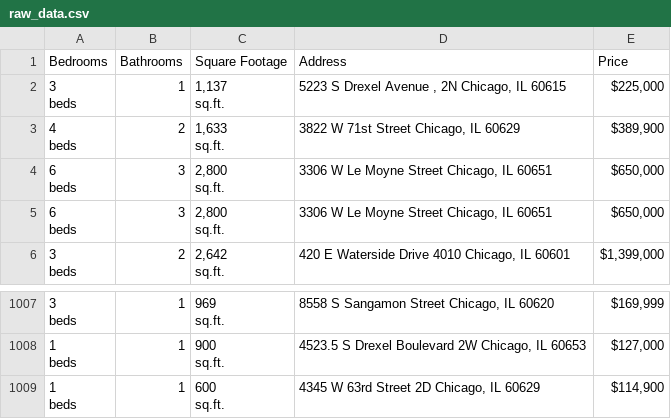
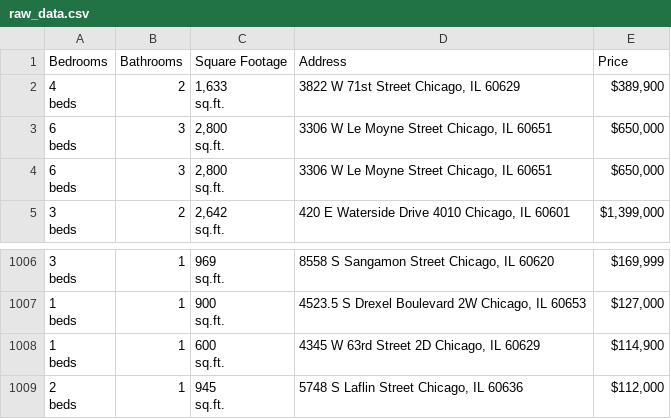
Before and after one commit to bilooo-web/webscraping_project_real_estate, a CSV file: raw_data.csv, drawn as a sheet; only a part is shown, gaps mark what is left out; removed rows and columns are numbered as before the commit, all else as after; ↵ is a line break in a cell; the diff names each change by its address in the sheet, - before the commit and + after, or states it on an @@ line.

```diff
--- a/raw_data.csv
+++ b/raw_data.csv
-row 2: 3 ↵ beds | 1 | 1,137 ↵ sq.ft. | 5223 S Drexel Avenue , 2N Chicago, IL 60615 | $225,000
+row 1009: 2 ↵ beds | 1 | 945 ↵ sq.ft. | 5748 S Laflin Street Chicago, IL 60636 | $112,000
```
Also changed, not shown: cleaned_data.csv.
